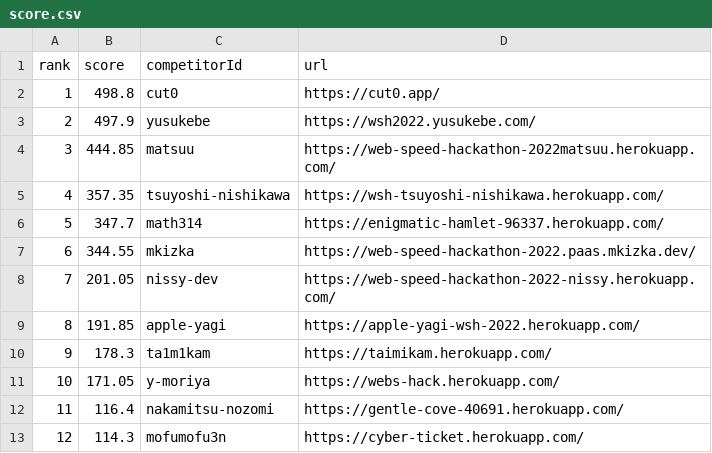
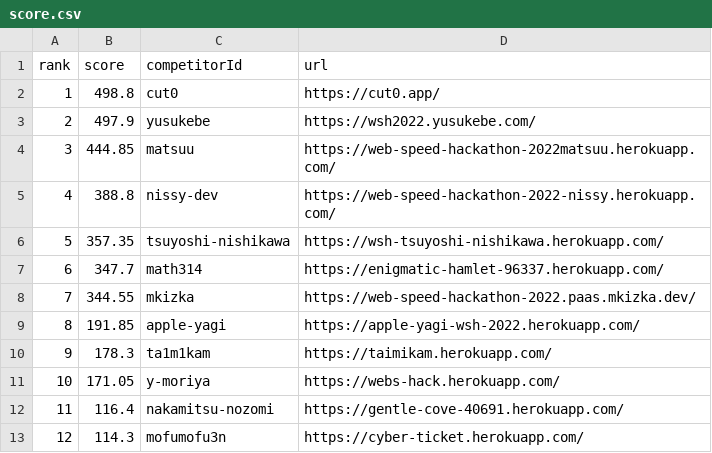
Before and after one commit to CyberAgentHack/web-speed-hackathon-2022-leaderboard, a CSV file: score.csv, drawn as a sheet; only a part is shown; removed rows and columns are numbered as before the commit, all else as after; the diff names each change by its address in the sheet, - before the commit and + after, or states it on an @@ line.

```diff
--- a/score.csv
+++ b/score.csv
+row 5: 4 | 388.8 | nissy-dev | https://web-speed-hackathon-2022-nissy.herokuapp.com/
@@ column A (rank) renumbered between rows 6 and 8 @@
-row 8: 7 | 201.05 | nissy-dev | https://web-speed-hackathon-2022-nissy.herokuapp.com/
```
Also changed, not shown: 1 other file.
